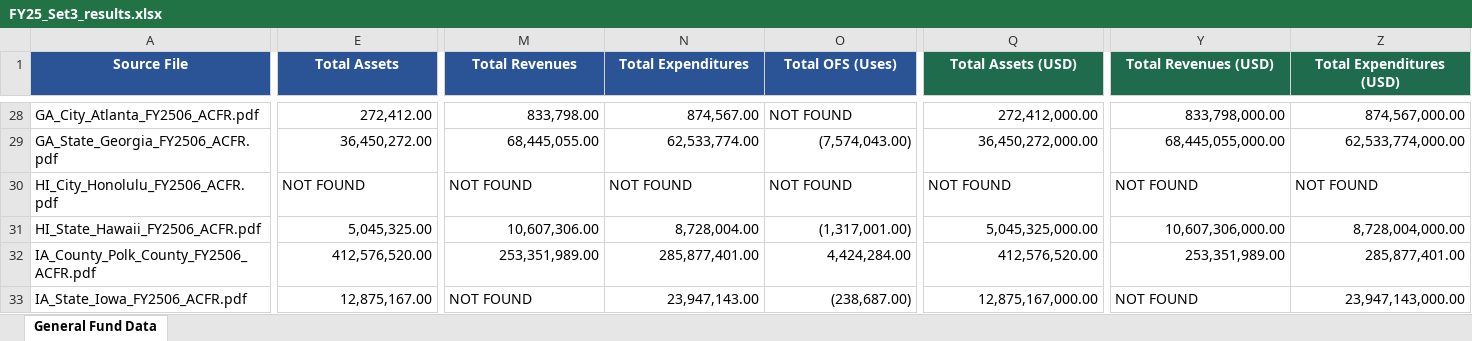
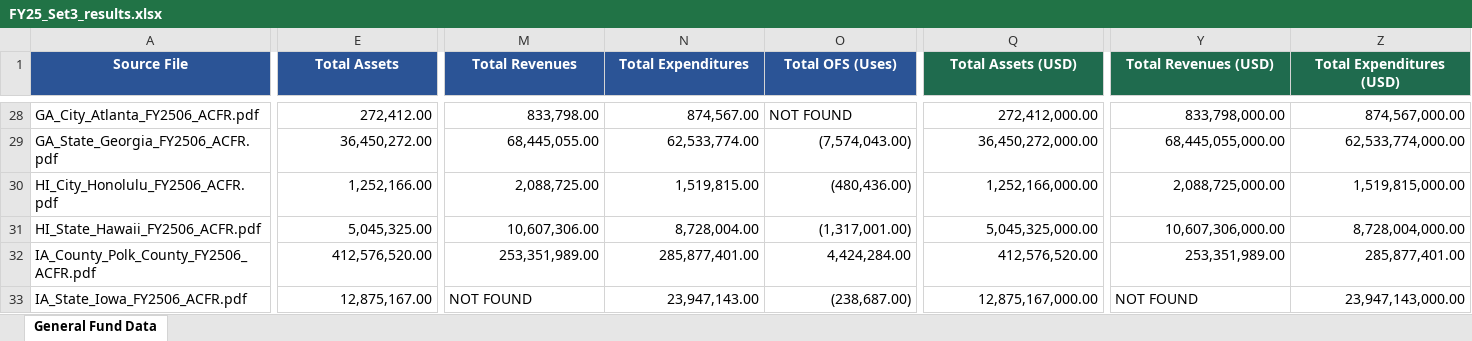
Before and after one commit to mjk0000/acfr-digest, an Excel workbook: Backups/2026-07-07_audited/FY25_Set3_results.xlsx, sheet General Fund Data, drawn as a sheet; only a part is shown, gaps mark what is left out; values as stored, in another font and other column widths than the file's, no borders; the diff covers the shown part only; the diff names each change by its address in the sheet, - before the commit and + after, or states it on an @@ line.

```diff
--- a/Backups/2026-07-07_audited/FY25_Set3_results.xlsx (sheet General Fund Data)
+++ b/Backups/2026-07-07_audited/FY25_Set3_results.xlsx (sheet General Fund Data)
-E30 (Total Assets): NOT FOUND
+E30 (Total Assets): 1,252,166.00
-E30 alignment: left
+E30 alignment: right
-M30 (Total Revenues): NOT FOUND
+M30 (Total Revenues): 2,088,725.00
-M30:O30 alignment: left
+M30:O30 alignment: right
-N30 (Total Expenditures): NOT FOUND
+N30 (Total Expenditures): 1,519,815.00
-O30 (Total OFS (Uses)): NOT FOUND
+O30 (Total OFS (Uses)): (480,436.00)
-Q30 (Total Assets (USD)): NOT FOUND
+Q30 (Total Assets (USD)): 1,252,166,000.00
-Q30 alignment: left
+Q30 alignment: right
-Y30 (Total Revenues (USD)): NOT FOUND
+Y30 (Total Revenues (USD)): 2,088,725,000.00
-Y30:Z30 alignment: left
+Y30:Z30 alignment: right
-Z30 (Total Expenditures (USD)): NOT FOUND
+Z30 (Total Expenditures (USD)): 1,519,815,000.00
```
Also changed, not shown: 6 edited cells and cell formats elsewhere in this sheet, FY25_Set3_results.xlsx, 5 other files.
